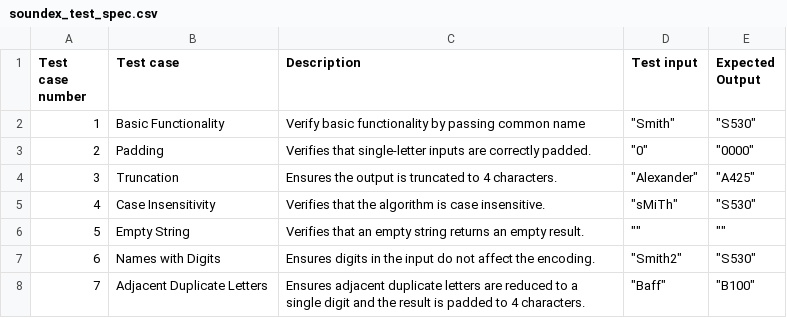
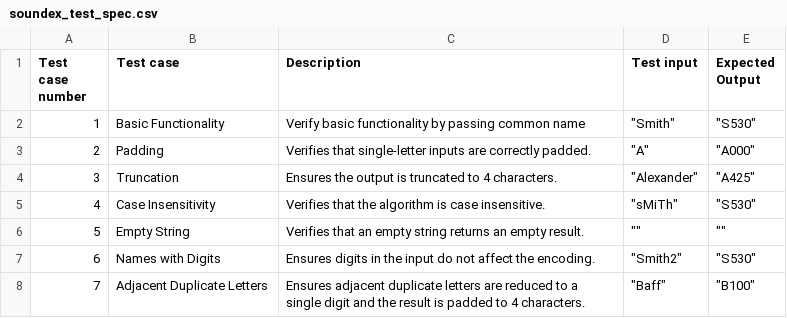
Before and after one commit to tts-tcq-2024/build-safety-net-in-cpp-darvin-francis, a CSV file: soundex_test_spec.csv, drawn as a sheet.

Commit message:
Update soundex_test_spec.csv

```diff
--- a/soundex_test_spec.csv
+++ b/soundex_test_spec.csv
@@ -2,3 +2,3 @@ Test case number,Test case,Description,Test input,Expected Output
 1,Basic Functionality,Verify basic functionality by passing common name,"""Smith""","""S530"""
-2,Padding,Verifies that single-letter inputs are correctly padded.,"""0""","""0000"""
+2,Padding,Verifies that single-letter inputs are correctly padded.,"""A""","""A000"""
 3,Truncation,Ensures the output is truncated to 4 characters.,"""Alexander""","""A425"""
```
